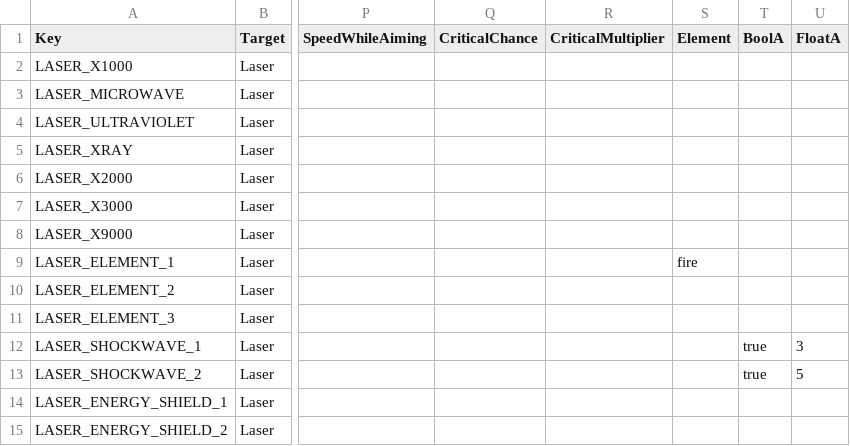
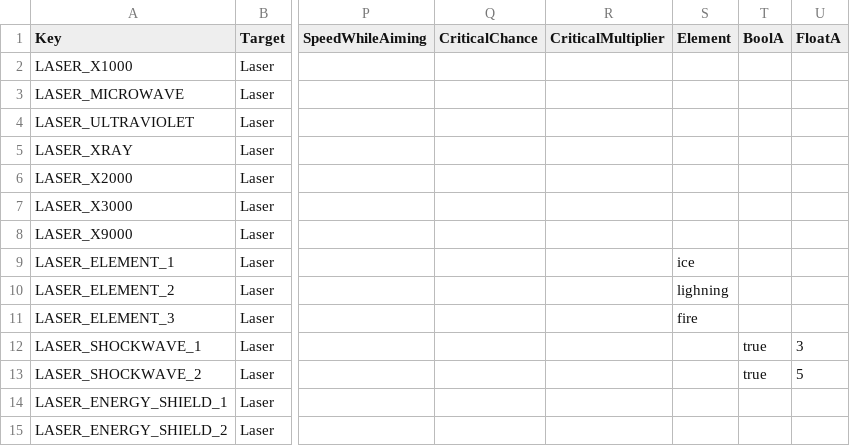
Before and after one commit to XavierClavel/SpaceSurvivorOrbital, a CSV file: Assets/Data/Upgrades/Laser.csv, drawn as a sheet; only a part is shown, gaps mark what is left out; the diff names each change by its address in the sheet, - before the commit and + after, or states it on an @@ line.

Commit message:
laser

```diff
--- a/Assets/Data/Upgrades/Laser.csv
+++ b/Assets/Data/Upgrades/Laser.csv
-S9 (Element): fire
+S9 (Element): ice
-S10 (Element): (empty)
+S10 (Element): lighning
-S11 (Element): (empty)
+S11 (Element): fire
```
Also changed, not shown: 3 other files.
